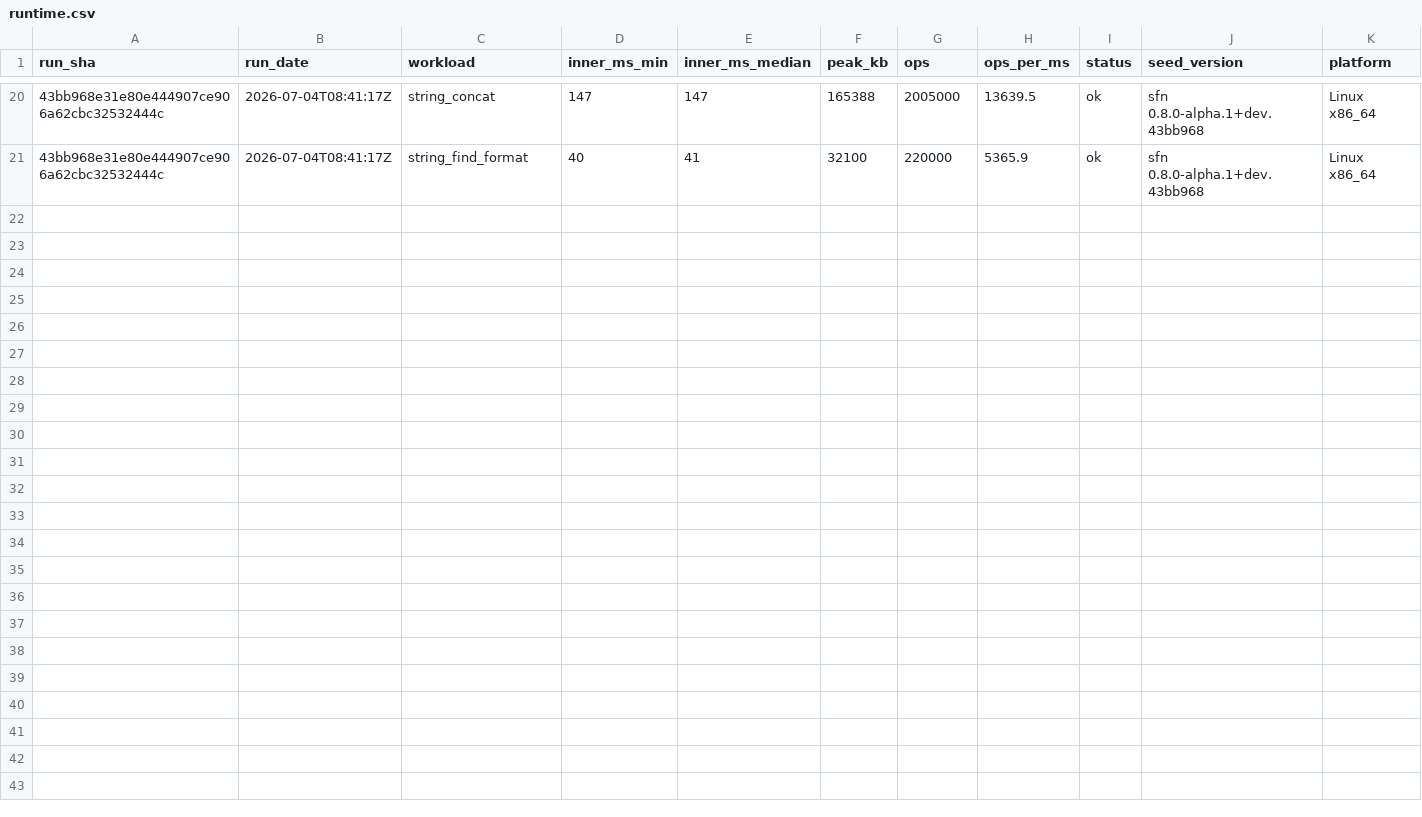
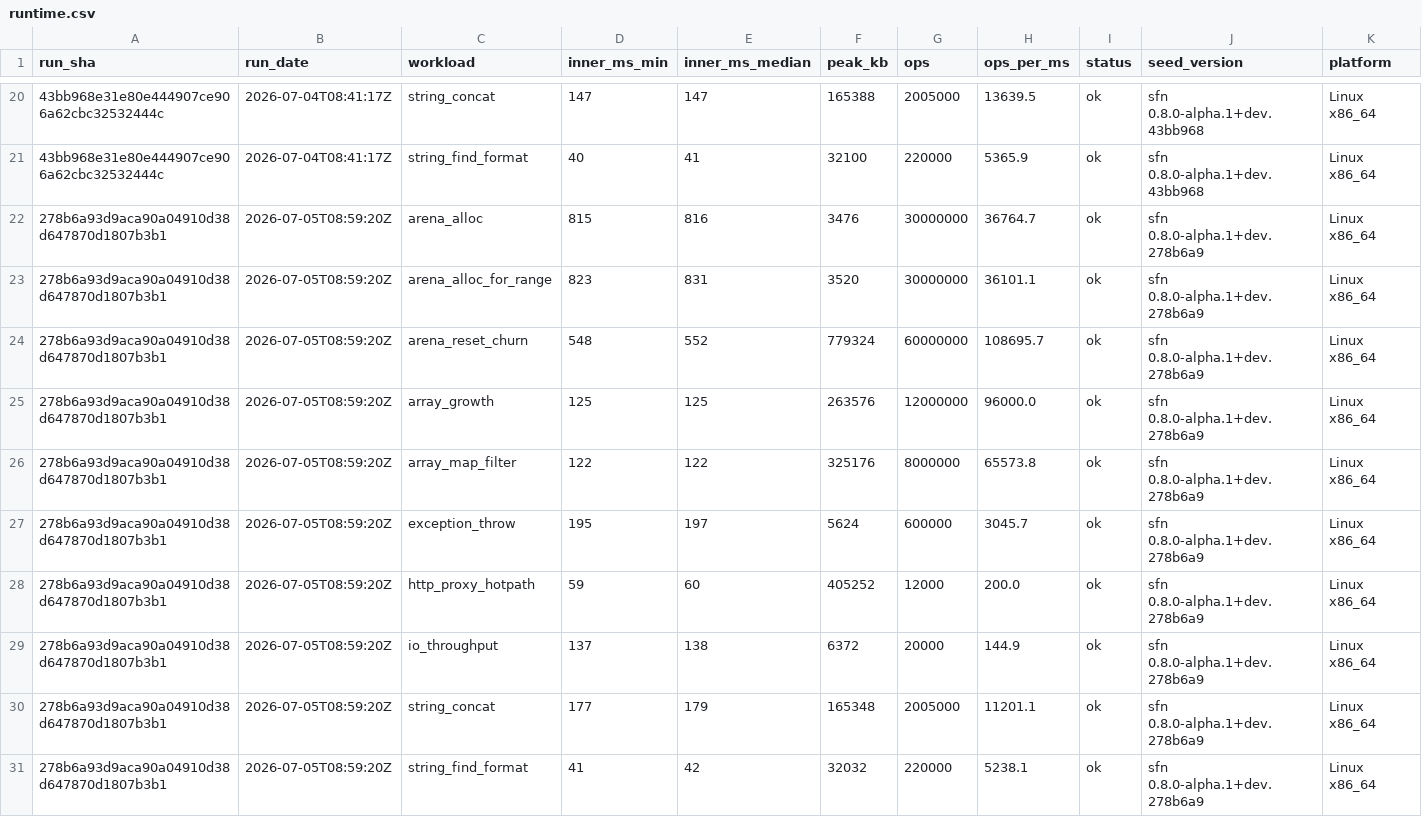
Before and after one commit to SailfinIO/sailfin, a CSV file: runtime.csv, drawn as a sheet; only a part is shown, gaps mark what is left out; the diff names each change by its address in the sheet, - before the commit and + after, or states it on an @@ line.

```diff
--- a/runtime.csv
+++ b/runtime.csv
+row 22: 278b6a93d9aca90a04910d38d647870d1807b3b1 | 2026-07-05T08:59:20Z | arena_alloc | 815 | 816 | 3476 | 30000000 | 36764.7 | ok | sfn 0.8.0-alpha.1+dev.278b6a9 | Linux x86_64
+row 23: 278b6a93d9aca90a04910d38d647870d1807b3b1 | 2026-07-05T08:59:20Z | arena_alloc_for_range | 823 | 831 | 3520 | 30000000 | 36101.1 | ok | sfn 0.8.0-alpha.1+dev.278b6a9 | Linux x86_64
+row 24: 278b6a93d9aca90a04910d38d647870d1807b3b1 | 2026-07-05T08:59:20Z | arena_reset_churn | 548 | 552 | 779324 | 60000000 | 108695.7 | ok | sfn 0.8.0-alpha.1+dev.278b6a9 | Linux x86_64
+row 25: 278b6a93d9aca90a04910d38d647870d1807b3b1 | 2026-07-05T08:59:20Z | array_growth | 125 | 125 | 263576 | 12000000 | 96000.0 | ok | sfn 0.8.0-alpha.1+dev.278b6a9 | Linux x86_64
+row 26: 278b6a93d9aca90a04910d38d647870d1807b3b1 | 2026-07-05T08:59:20Z | array_map_filter | 122 | 122 | 325176 | 8000000 | 65573.8 | ok | sfn 0.8.0-alpha.1+dev.278b6a9 | Linux x86_64
+row 27: 278b6a93d9aca90a04910d38d647870d1807b3b1 | 2026-07-05T08:59:20Z | exception_throw | 195 | 197 | 5624 | 600000 | 3045.7 | ok | sfn 0.8.0-alpha.1+dev.278b6a9 | Linux x86_64
+row 28: 278b6a93d9aca90a04910d38d647870d1807b3b1 | 2026-07-05T08:59:20Z | http_proxy_hotpath | 59 | 60 | 405252 | 12000 | 200.0 | ok | sfn 0.8.0-alpha.1+dev.278b6a9 | Linux x86_64
+row 29: 278b6a93d9aca90a04910d38d647870d1807b3b1 | 2026-07-05T08:59:20Z | io_throughput | 137 | 138 | 6372 | 20000 | 144.9 | ok | sfn 0.8.0-alpha.1+dev.278b6a9 | Linux x86_64
+row 30: 278b6a93d9aca90a04910d38d647870d1807b3b1 | 2026-07-05T08:59:20Z | string_concat | 177 | 179 | 165348 | 2005000 | 11201.1 | ok | sfn 0.8.0-alpha.1+dev.278b6a9 | Linux x86_64
+row 31: 278b6a93d9aca90a04910d38d647870d1807b3b1 | 2026-07-05T08:59:20Z | string_find_format | 41 | 42 | 32032 | 220000 | 5238.1 | ok | sfn 0.8.0-alpha.1+dev.278b6a9 | Linux x86_64
```
Also changed, not shown: 2 other files.
